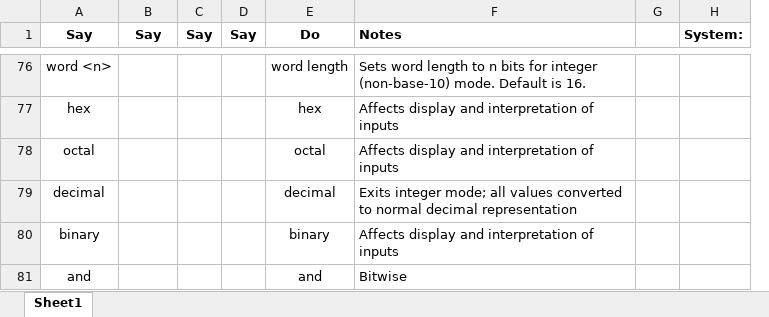
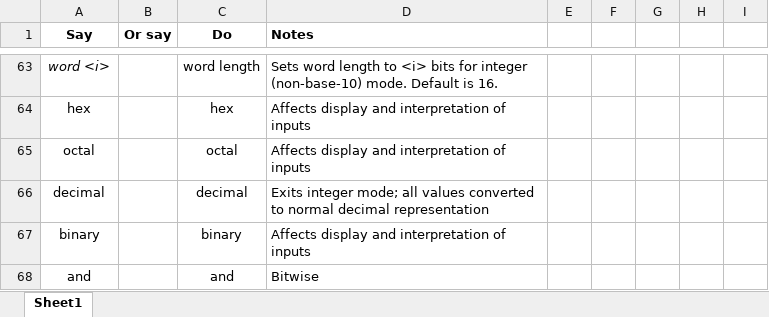
Before and after one commit to nerdfever/TalkRPN, an Excel workbook: speech_tokens.xlsx, sheet Sheet1, drawn as a sheet; only a part is shown, gaps mark what is left out; values as stored, in another font and other column widths than the file's, no borders; removed rows and columns are numbered as before the commit, all else as after; the diff covers the shown part only; the diff names each change by its address in the sheet, - before the commit and + after, or states it on an @@ line.

```diff
--- a/speech_tokens.xlsx (sheet Sheet1)
+++ b/speech_tokens.xlsx (sheet Sheet1)
-column C (Say), empty
-column D (Say), empty
-column H (System:), empty
+column F, empty
+column G, empty
+column H, empty
+column I, empty
-B1: Say
+B1: Or say
-A63 (Say): word <n>
+A63 (Say): word <i>
-A63 italic: off
+A63 italic: on
-D63 (Notes): …length to n bits for…
+D63 (Notes): …length to <i> bits for…
```
Also changed, not shown: 12 added rows, 25 removed rows, 6 moved rows, 10 edited cells and cell formats elsewhere in this sheet, 29 other files.
